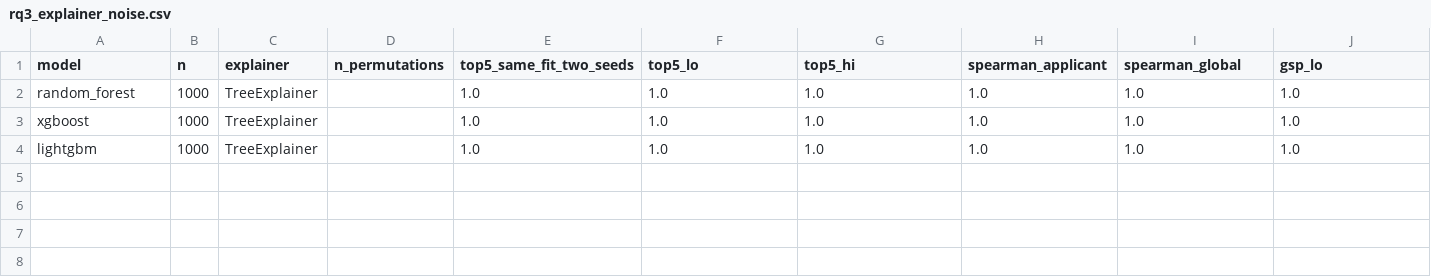
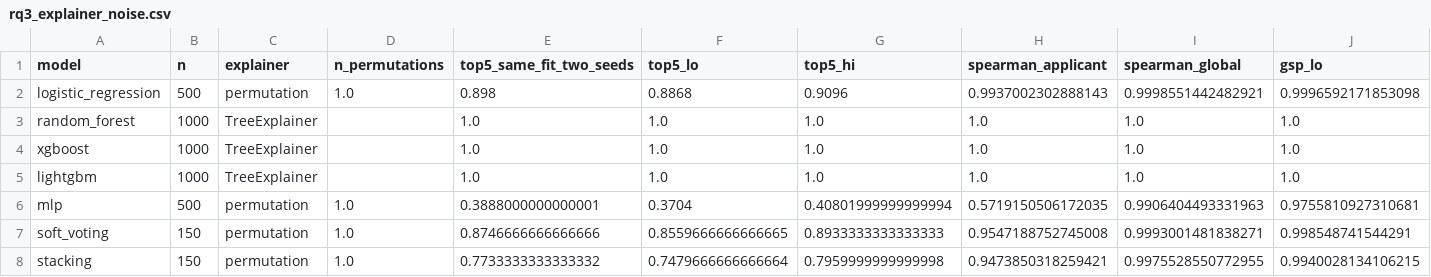
Before and after one commit to AskatQwerty/RMTpreresults, a CSV file: rq3/out/tables/rq3_explainer_noise.csv, drawn as a sheet; only a part is shown; rows hold the shown columns only; the diff names each change by its address in the sheet, - before the commit and + after, or states it on an @@ line.

```diff
--- a/rq3/out/tables/rq3_explainer_noise.csv
+++ b/rq3/out/tables/rq3_explainer_noise.csv
+row 2: logistic_regression | 500 | permutation | 1.0 | 0.898 | 0.8868 | 0.9096 | 0.9937002302888143 | 0.9998551442482921 | 0.9996592171853098
+row 6: mlp | 500 | permutation | 1.0 | 0.3888000000000001 | 0.3704 | 0.40801999999999994 | 0.5719150506172035 | 0.9906404493331963 | 0.9755810927310681
+row 7: soft_voting | 150 | permutation | 1.0 | 0.8746666666666666 | 0.8559666666666665 | 0.8933333333333333 | 0.9547188752745008 | 0.9993001481838271 | 0.998548741544291
+row 8: stacking | 150 | permutation | 1.0 | 0.7733333333333332 | 0.7479666666666664 | 0.7959999999999998 | 0.9473850318259421 | 0.9975528550772955 | 0.9940028134106215
```
Also changed, not shown: rq3/out/tables/rq3_consistency_with_LR.csv, rq3/out/tables/rq3_error_analysis_fixed.csv, 12 other files.
